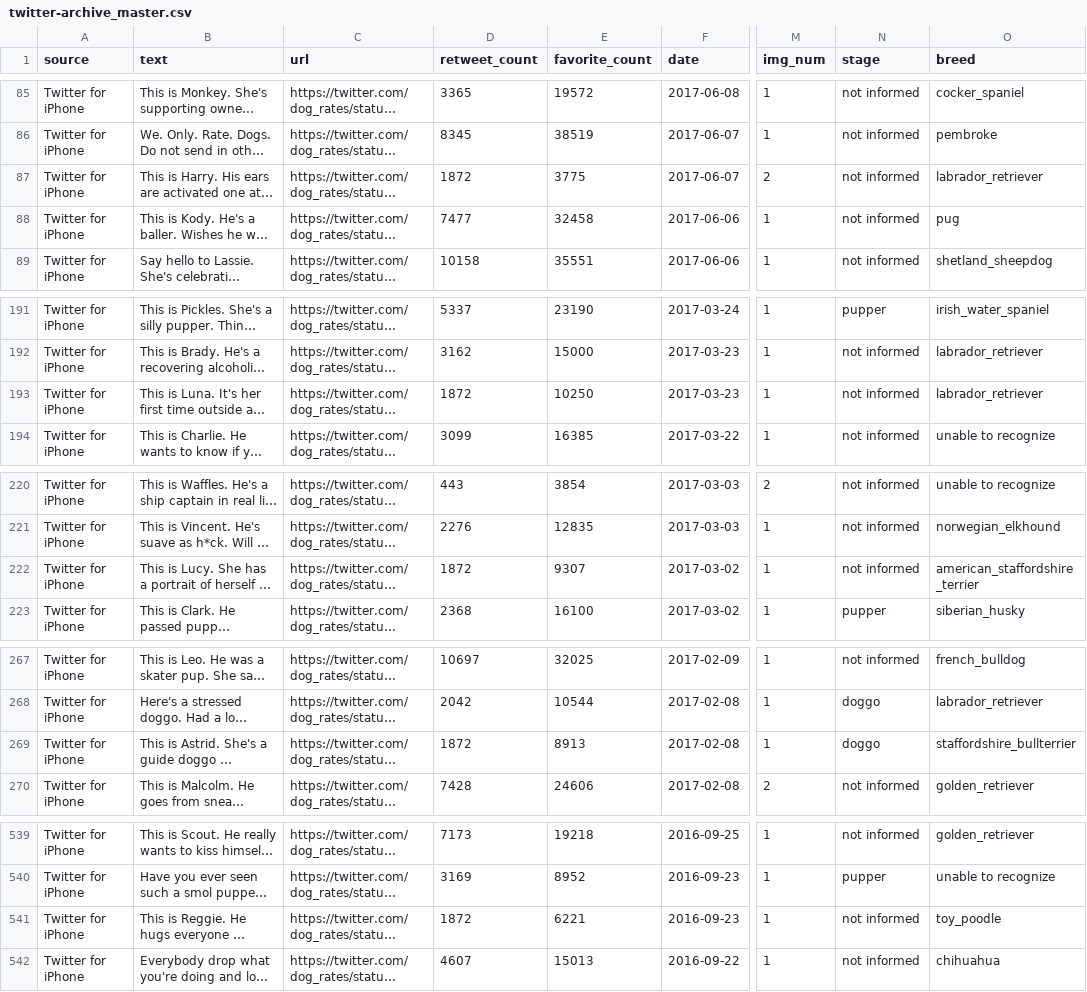
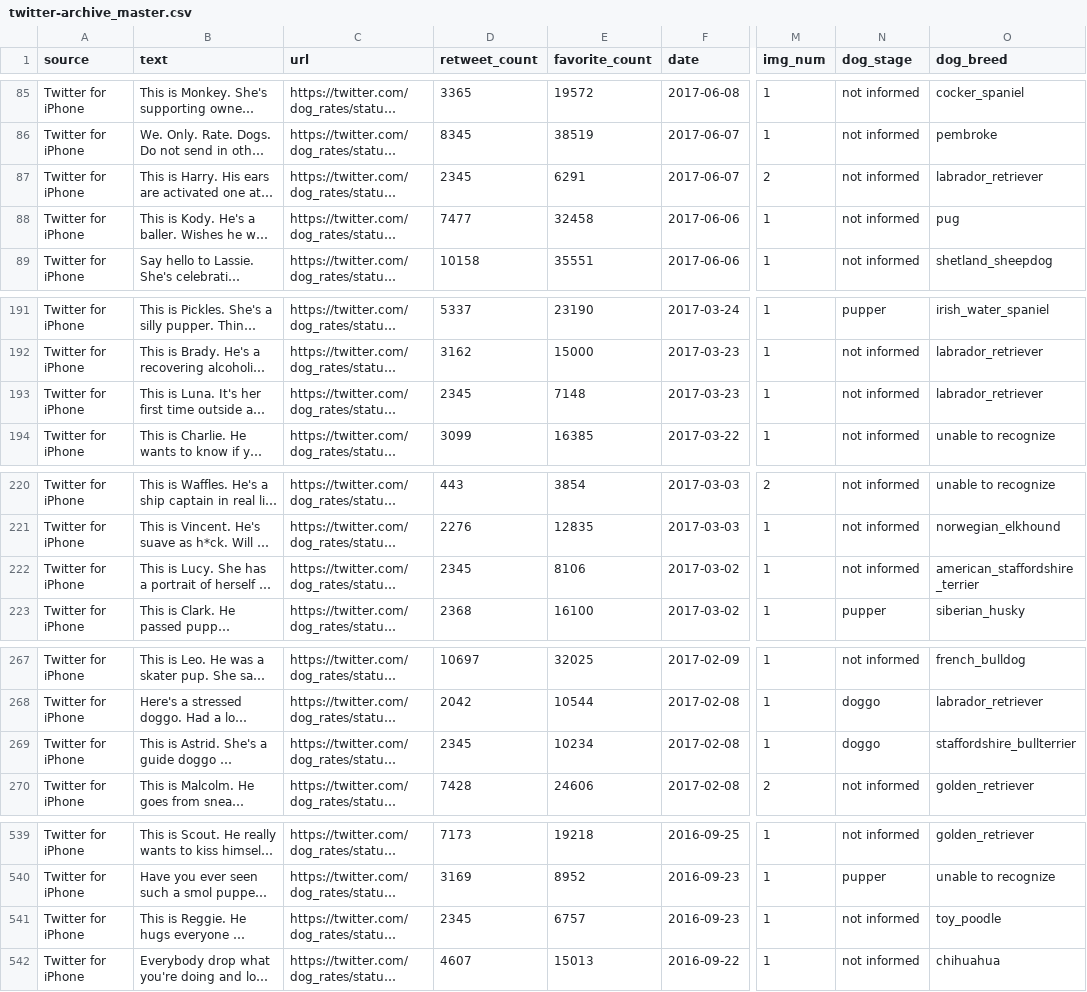
Before and after one commit to Nevesgmd/WeRateDogs-twitter-analysis, a CSV file: data/twitter-archive_master.csv, drawn as a sheet; only a part is shown, gaps mark what is left out; long unchanged cells end in …; the diff covers the shown part only; the diff names each change by its address in the sheet, - before the commit and + after, or states it on an @@ line.

Commit message:
feat: using combined table in EDA
The combined clean dataframe is being used in the EDA section as requested by Udacity

```diff
--- a/data/twitter-archive_master.csv
+++ b/data/twitter-archive_master.csv
-N1: stage
+N1: dog_stage
-O1: breed
+O1: dog_breed
-D87 (retweet_count): 1872
+D87 (retweet_count): 2345
-E87 (favorite_count): 3775
+E87 (favorite_count): 6291
-D193 (retweet_count): 1872
+D193 (retweet_count): 2345
-E193 (favorite_count): 10250
+E193 (favorite_count): 7148
-D222 (retweet_count): 1872
+D222 (retweet_count): 2345
-E222 (favorite_count): 9307
+E222 (favorite_count): 8106
-D269 (retweet_count): 1872
+D269 (retweet_count): 2345
-E269 (favorite_count): 8913
+E269 (favorite_count): 10234
-D541 (retweet_count): 1872
+D541 (retweet_count): 2345
-E541 (favorite_count): 6221
+E541 (favorite_count): 6757
```
Also changed, not shown: 4 edited cells elsewhere in this file, data/tweets-clean.csv, 1 other file.
